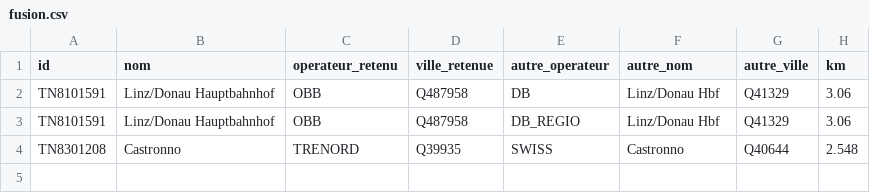
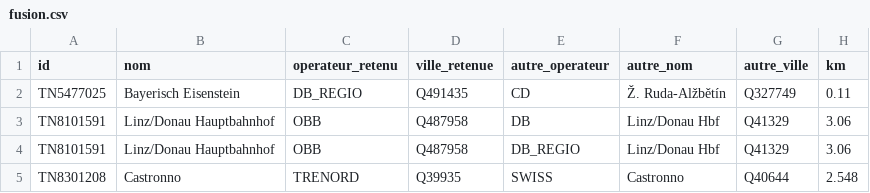
Before and after one commit to TrainNomad/TrainNomad_GTFS, a CSV file: referentiel/rapports/fusion.csv, drawn as a sheet.

```diff
--- a/referentiel/rapports/fusion.csv
+++ b/referentiel/rapports/fusion.csv
@@ -1,2 +1,3 @@
 id;nom;operateur_retenu;ville_retenue;autre_operateur;autre_nom;autre_ville;km
+TN5477025;Bayerisch Eisenstein;DB_REGIO;Q491435;CD;Ž. Ruda-Alžbětín;Q327749;0.11
 TN8101591;Linz/Donau Hauptbahnhof;OBB;Q487958;DB;Linz/Donau Hbf;Q41329;3.06
```
Also changed, not shown: 31 other files.
